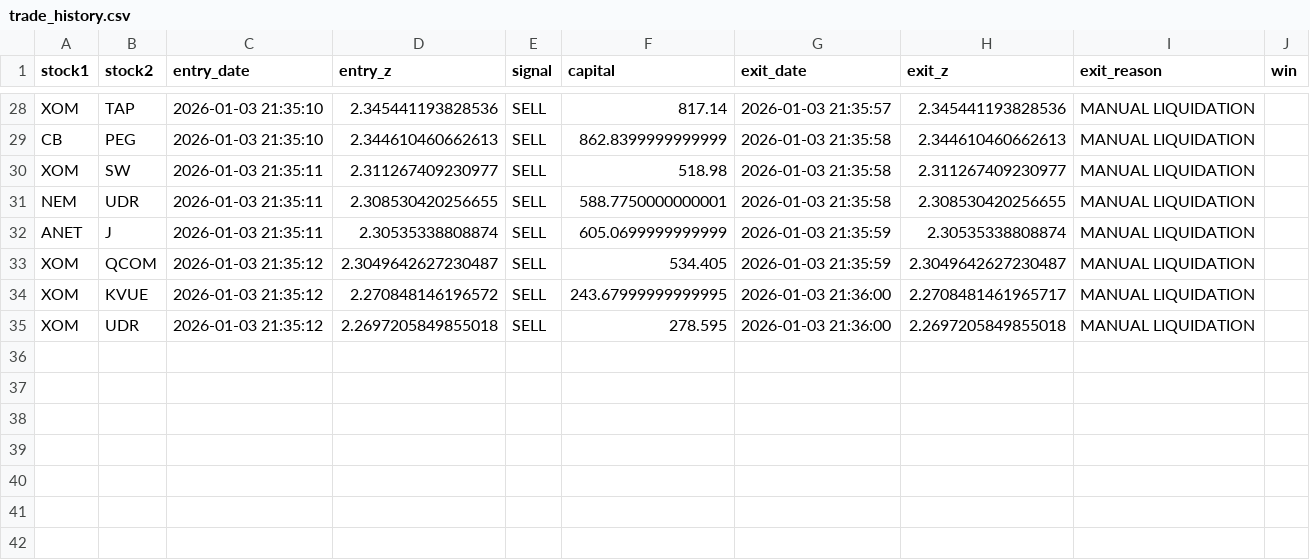
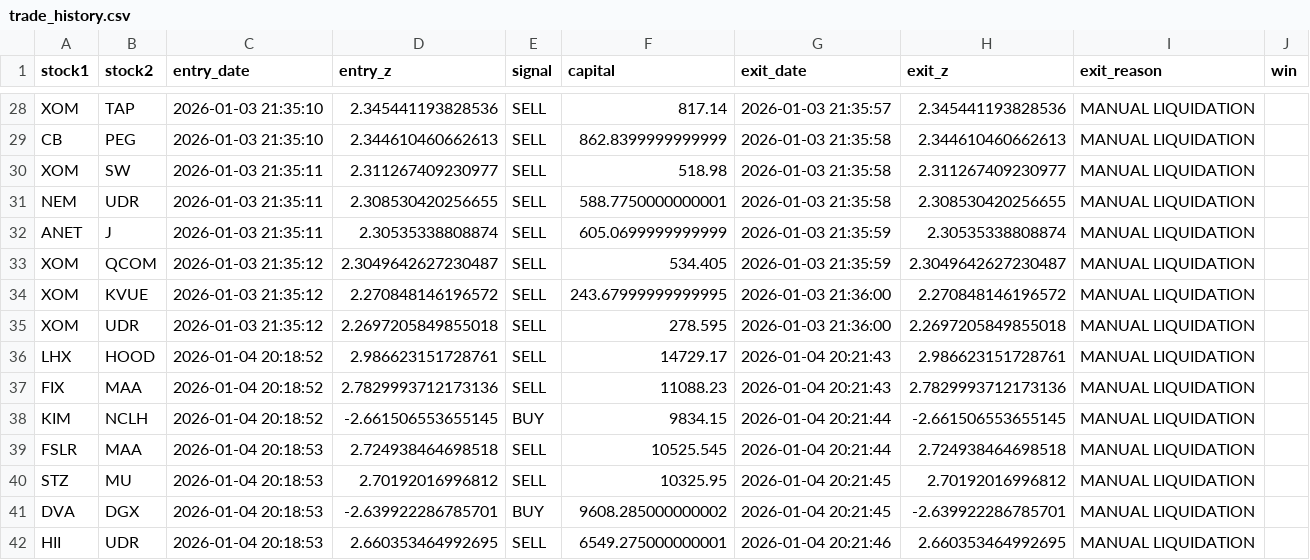
Before and after one commit to m-ichaels/alpaca_live, a CSV file: data/trade_history.csv, drawn as a sheet; only a part is shown, gaps mark what is left out.

```diff
--- a/data/trade_history.csv
+++ b/data/trade_history.csv
@@ -33,3 +33,10 @@ ANET,J,2026-01-03 21:35:11,2.30535338808874,SELL,605.0699999999999,2026-01-03 21
 XOM,QCOM,2026-01-03 21:35:12,2.3049642627230487,SELL,534.405,2026-01-03 21:35:59,2.3049642627230487,MANUAL LIQUIDATION,
-XOM,KVUE,2026-01-03 21:35:12,2.270848146196572,SELL,243.67999999999995,2026-01-03 21:36:00,2.2708481461965717,MANUAL LIQUIDATION,
+XOM,KVUE,2026-01-03 21:35:12,2.270848146196572,SELL,243.67999999999995,2026-01-03 21:36:00,2.270848146196572,MANUAL LIQUIDATION,
 XOM,UDR,2026-01-03 21:35:12,2.2697205849855018,SELL,278.595,2026-01-03 21:36:00,2.2697205849855018,MANUAL LIQUIDATION,
+LHX,HOOD,2026-01-04 20:18:52,2.986623151728761,SELL,14729.17,2026-01-04 20:21:43,2.986623151728761,MANUAL LIQUIDATION,
+FIX,MAA,2026-01-04 20:18:52,2.7829993712173136,SELL,11088.23,2026-01-04 20:21:43,2.7829993712173136,MANUAL LIQUIDATION,
+KIM,NCLH,2026-01-04 20:18:52,-2.661506553655145,BUY,9834.15,2026-01-04 20:21:44,-2.661506553655145,MANUAL LIQUIDATION,
+FSLR,MAA,2026-01-04 20:18:53,2.724938464698518,SELL,10525.545,2026-01-04 20:21:44,2.724938464698518,MANUAL LIQUIDATION,
+STZ,MU,2026-01-04 20:18:53,2.70192016996812,SELL,10325.95,2026-01-04 20:21:45,2.70192016996812,MANUAL LIQUIDATION,
+DVA,DGX,2026-01-04 20:18:53,-2.639922286785701,BUY,9608.285000000002,2026-01-04 20:21:45,-2.639922286785701,MANUAL LIQUIDATION,
+HII,UDR,2026-01-04 20:18:53,2.660353464992695,SELL,6549.275000000001,2026-01-04 20:21:46,2.660353464992695,MANUAL LIQUIDATION,
```
Also changed, not shown: data/executed_trades.csv, 1 other file.
